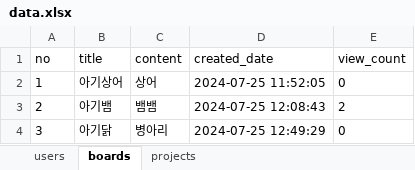
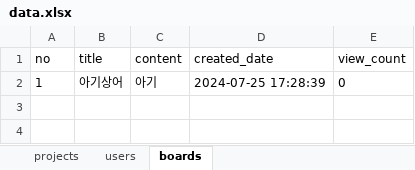
Before and after one commit to seulki-k/bitcamp-mystudy, an Excel workbook: myapp/data.xlsx, sheet boards, drawn as a sheet; values as stored, in another font and other column widths than the file's, no borders; the diff names each change by its address in the sheet, - before the commit and + after, or states it on an @@ line.

```diff
--- a/myapp/data.xlsx (sheet boards)
+++ b/myapp/data.xlsx (sheet boards)
@@ sheet tab order changed: projects | users | boards @@
-C2 (content): 상어
+C2 (content): 아기
-D2 (created_date): 2024-07-25 11:52:05
+D2 (created_date): 2024-07-25 17:28:39
-row 3: 2 | 아기뱀 | 뱀뱀 | 2024-07-25 12:08:43 | 2
-row 4: 3 | 아기닭 | 병아리 | 2024-07-25 12:49:29 | 0
```
Also changed, not shown: sheet projects, 21 other files.
